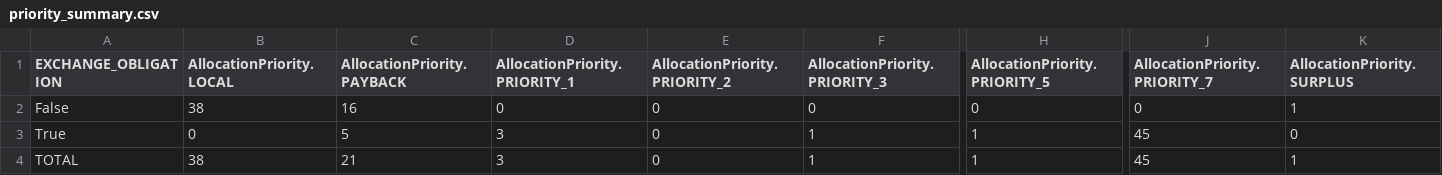
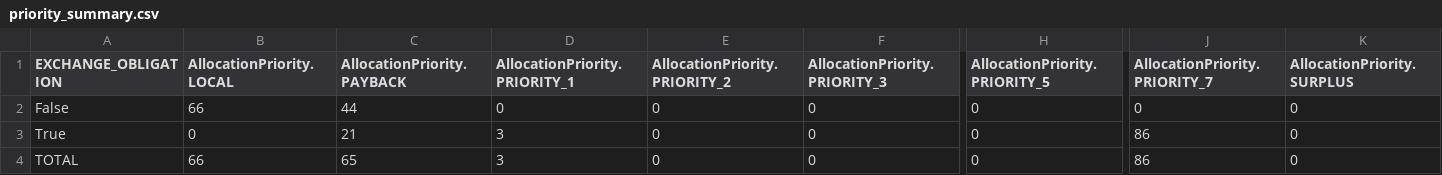
Before and after one commit to andrewpadawan/Code_scandiatransplant_model, a CSV file: priority_summary.csv, drawn as a sheet; only a part is shown, gaps mark what is left out; the diff names each change by its address in the sheet, - before the commit and + after, or states it on an @@ line.

```diff
--- a/priority_summary.csv
+++ b/priority_summary.csv
-B2 (AllocationPriority.LOCAL): 38
+B2 (AllocationPriority.LOCAL): 66
-C2 (AllocationPriority.PAYBACK): 16
+C2 (AllocationPriority.PAYBACK): 44
-K2 (AllocationPriority.SURPLUS): 1
+K2 (AllocationPriority.SURPLUS): 0
-C3 (AllocationPriority.PAYBACK): 5
+C3 (AllocationPriority.PAYBACK): 21
-F3:F4 (AllocationPriority.PRIORITY_3): 1
+F3:F4 (AllocationPriority.PRIORITY_3): 0
-H3:H4 (AllocationPriority.PRIORITY_5): 1
+H3:H4 (AllocationPriority.PRIORITY_5): 0
-J3:J4 (AllocationPriority.PRIORITY_7): 45
+J3:J4 (AllocationPriority.PRIORITY_7): 86
-B4 (AllocationPriority.LOCAL): 38
+B4 (AllocationPriority.LOCAL): 66
-C4 (AllocationPriority.PAYBACK): 21
+C4 (AllocationPriority.PAYBACK): 65
-K4 (AllocationPriority.SURPLUS): 1
+K4 (AllocationPriority.SURPLUS): 0
```
Also changed, not shown: 8 other files.
